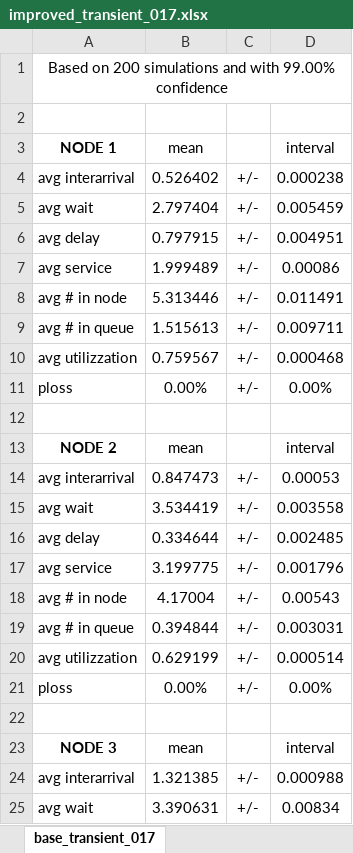
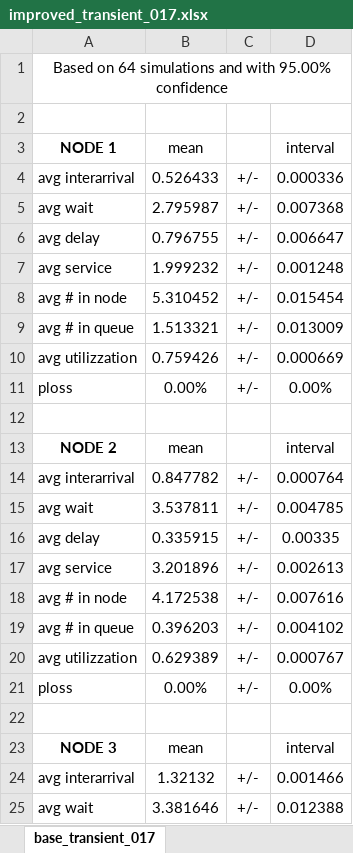
Before and after one commit to wronek97/PMCSN_Project, an Excel workbook: analysis/transient/xlsx/improved_transient_017.xlsx, sheet base_transient_017, drawn as a sheet; only a part is shown; values as stored, in another font and other column widths than the file's, no borders; the diff covers the shown part only; the diff names each change by its address in the sheet, - before the commit and + after, or states it on an @@ line.

```diff
--- a/analysis/transient/xlsx/improved_transient_017.xlsx (sheet base_transient_017)
+++ b/analysis/transient/xlsx/improved_transient_017.xlsx (sheet base_transient_017)
-A1 (NODE 1): Based on 200 simulations and with 99.00% confidence
+A1 (NODE 1): Based on 64 simulations and with 95.00% confidence
-B4 (mean): 0.526402
+B4 (mean): 0.526433
-D4 (interval): 0.000238
+D4 (interval): 0.000336
-B5 (mean): 2.797404
+B5 (mean): 2.795987
-D5 (interval): 0.005459
+D5 (interval): 0.007368
-B6 (mean): 0.797915
+B6 (mean): 0.796755
-D6 (interval): 0.004951
+D6 (interval): 0.006647
-B7 (mean): 1.999489
+B7 (mean): 1.999232
-D7 (interval): 0.00086
+D7 (interval): 0.001248
-B8 (mean): 5.313446
+B8 (mean): 5.310452
-D8 (interval): 0.011491
+D8 (interval): 0.015454
-B9 (mean): 1.515613
+B9 (mean): 1.513321
-D9 (interval): 0.009711
+D9 (interval): 0.013009
-B10 (mean): 0.759567
+B10 (mean): 0.759426
-D10 (interval): 0.000468
+D10 (interval): 0.000669
-B14 (mean): 0.847473
+B14 (mean): 0.847782
-D14 (interval): 0.00053
+D14 (interval): 0.000764
-B15 (mean): 3.534419
+B15 (mean): 3.537811
-D15 (interval): 0.003558
+D15 (interval): 0.004785
-B16 (mean): 0.334644
+B16 (mean): 0.335915
-D16 (interval): 0.002485
+D16 (interval): 0.00335
-B17 (mean): 3.199775
+B17 (mean): 3.201896
-D17 (interval): 0.001796
+D17 (interval): 0.002613
-B18 (mean): 4.17004
+B18 (mean): 4.172538
-D18 (interval): 0.00543
+D18 (interval): 0.007616
-B19 (mean): 0.394844
+B19 (mean): 0.396203
-D19 (interval): 0.003031
+D19 (interval): 0.004102
-B20 (mean): 0.629199
+B20 (mean): 0.629389
-D20 (interval): 0.000514
+D20 (interval): 0.000767
-B24 (mean): 1.321385
+B24 (mean): 1.32132
-D24 (interval): 0.000988
+D24 (interval): 0.001466
-B25 (mean): 3.390631
+B25 (mean): 3.381646
-D25 (interval): 0.00834
+D25 (interval): 0.012388
```
Also changed, not shown: 58 edited cells elsewhere in this sheet, analysis/steady_state/xlsx/base_steady_state_017.xlsx, analysis/steady_state/xlsx/improved_steady_state_017.xlsx, 8 other files.
